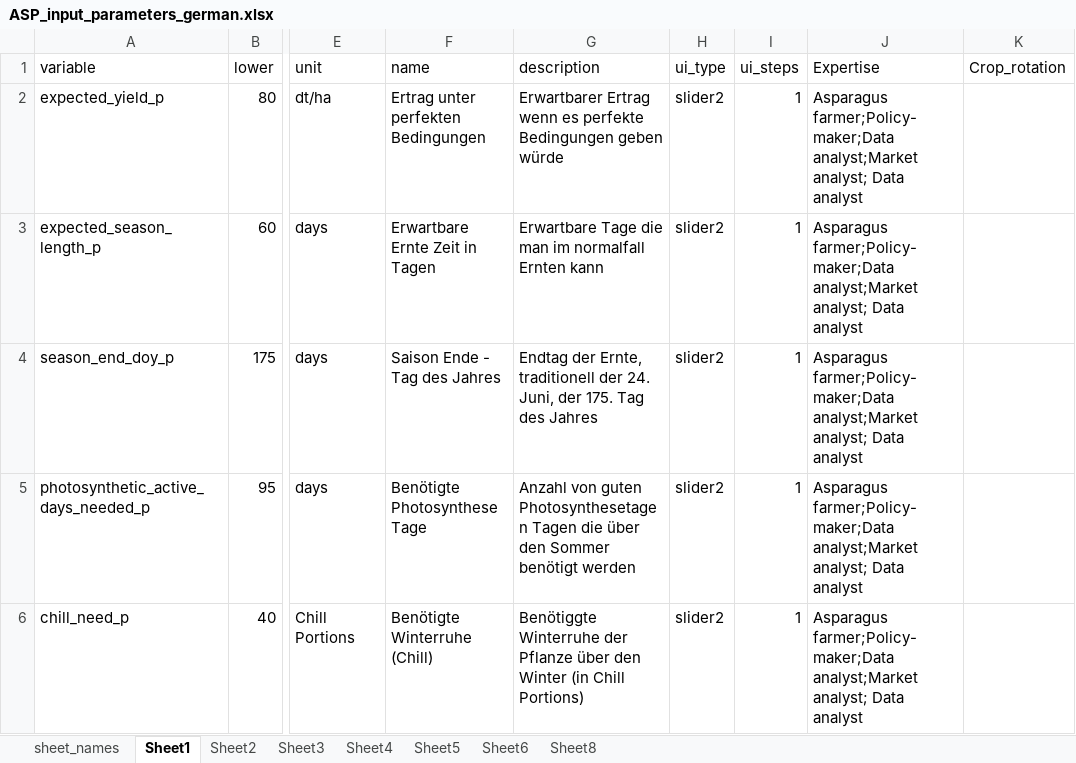
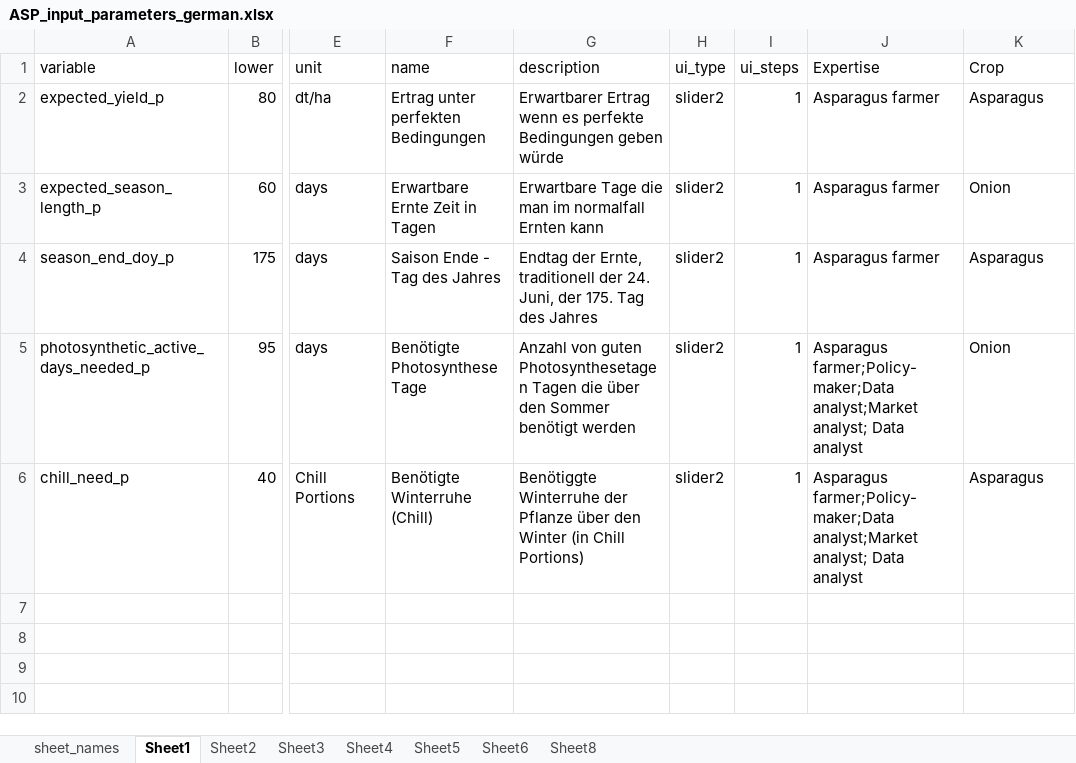
Before and after one commit to JBSLutum/asparagus_cif_app, an Excel workbook: data/ASP_input_parameters_german.xlsx, sheet Sheet1, drawn as a sheet; only a part is shown, gaps mark what is left out; values as stored, in another font and other column widths than the file's, no borders; the diff names each change by its address in the sheet, - before the commit and + after, or states it on an @@ line.

```diff
--- a/data/ASP_input_parameters_german.xlsx (sheet Sheet1)
+++ b/data/ASP_input_parameters_german.xlsx (sheet Sheet1)
-K1: Crop_rotation
+K1: Crop
-J2:J4 (Expertise): Asparagus farmer;Policy-maker;Data analyst;Market analyst; Data analyst
+J2:J4 (Expertise): Asparagus farmer
-K2 (Crop): (empty)
+K2 (Crop): Asparagus
-K3 (Crop): (empty)
+K3 (Crop): Onion
-K4 (Crop): (empty)
+K4 (Crop): Asparagus
-K5 (Crop): (empty)
+K5 (Crop): Onion
-K6 (Crop): (empty)
+K6 (Crop): Asparagus
```
Also changed, not shown: sheet Sheet3, sheet Sheet2, sheet Sheet4, 2 other files.
